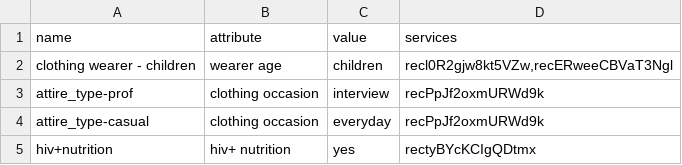
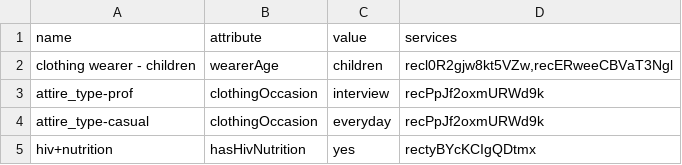
Before and after one commit to streetlives/util-scripts, a CSV file: airtable-import/data/taxonomy_specific_attributes-Grid view.csv, drawn as a sheet.

Commit message:
Update taxonomy-specific attribute names in data

```diff
--- a/airtable-import/data/taxonomy_specific_attributes-Grid view.csv
+++ b/airtable-import/data/taxonomy_specific_attributes-Grid view.csv
@@ -1,5 +1,5 @@
 name,attribute,value,services
-clothing wearer - children,wearer age,children,"recl0R2gjw8kt5VZw,recERweeCBVaT3Ngl"
-attire_type-prof,clothing occasion,interview,recPpJf2oxmURWd9k
-attire_type-casual,clothing occasion,everyday,recPpJf2oxmURWd9k
-hiv+nutrition,hiv+ nutrition,yes,rectyBYcKCIgQDtmx
+clothing wearer - children,wearerAge,children,"recl0R2gjw8kt5VZw,recERweeCBVaT3Ngl"
+attire_type-prof,clothingOccasion,interview,recPpJf2oxmURWd9k
+attire_type-casual,clothingOccasion,everyday,recPpJf2oxmURWd9k
+hiv+nutrition,hasHivNutrition,yes,rectyBYcKCIgQDtmx
```
